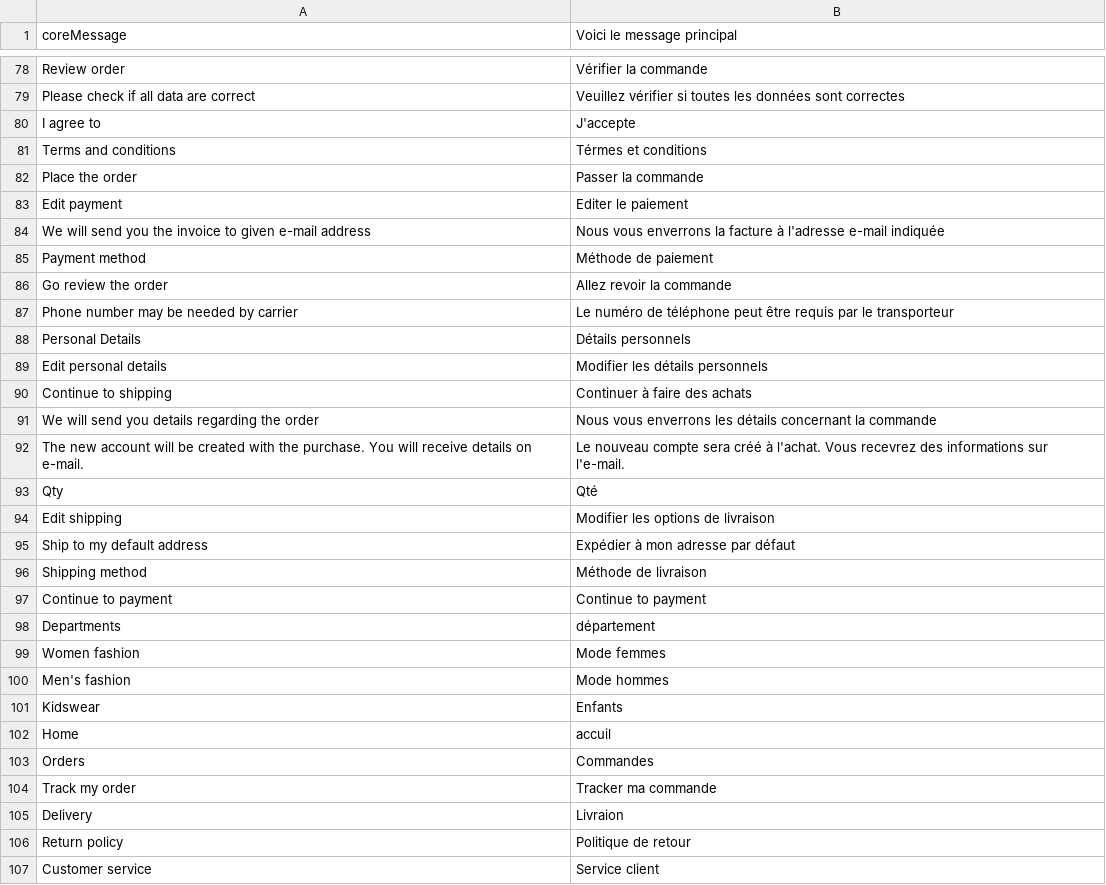
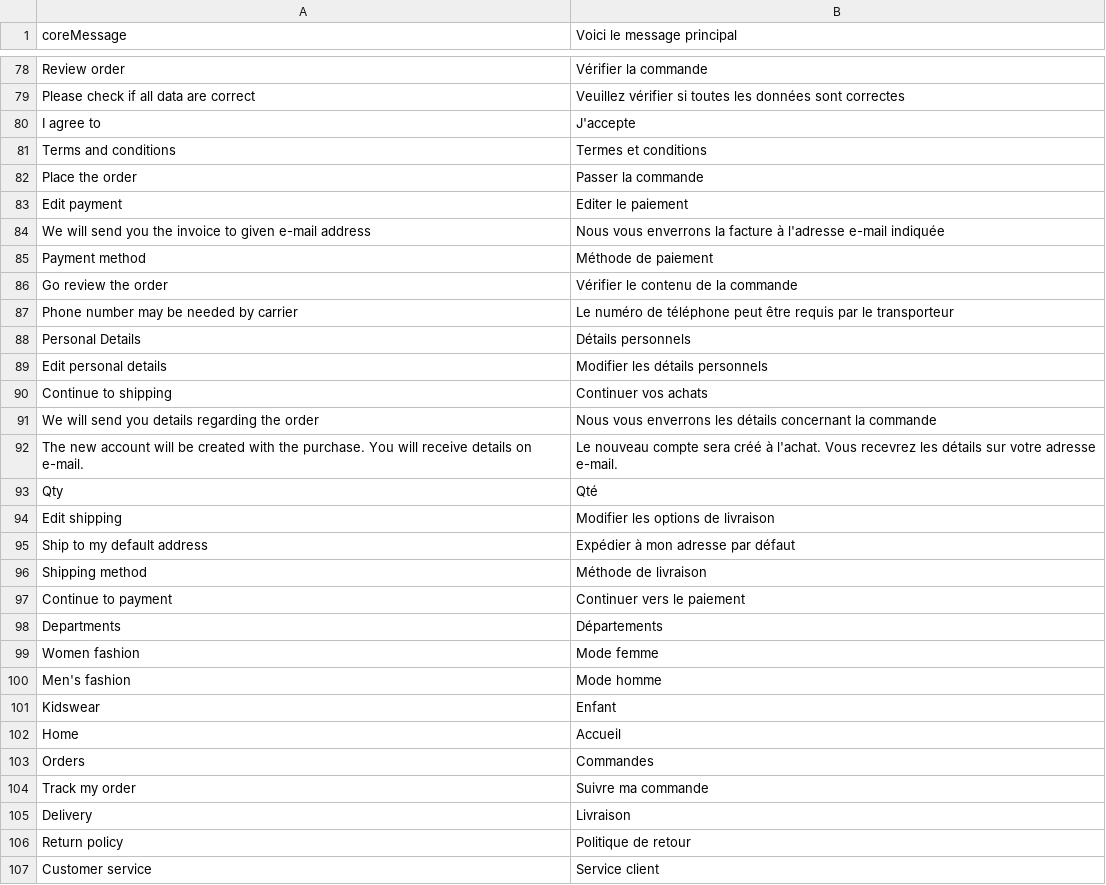
Before and after one commit to nicholidev/vue-store, a CSV file: core/resource/i18n/fr-FR.csv, drawn as a sheet; only a part is shown, gaps mark what is left out; the diff covers the shown part only.

```diff
--- a/core/resource/i18n/fr-FR.csv
+++ b/core/resource/i18n/fr-FR.csv
@@ -80,3 +80,3 @@
 "I agree to","J'accepte"
-"Terms and conditions","Térmes et conditions"
+"Terms and conditions","Termes et conditions"
 "Place the order","Passer la commande"
@@ -85,3 +85,3 @@
 "Payment method","Méthode de paiement"
-"Go review the order","Allez revoir la commande"
+"Go review the order","Vérifier le contenu de la commande"
 "Phone number may be needed by carrier","Le numéro de téléphone peut être requis par le transporteur"
@@ -89,5 +89,5 @@
 "Edit personal details","Modifier les détails personnels"
-"Continue to shipping","Continuer à faire des achats"
+"Continue to shipping","Continuer vos achats"
 "We will send you details regarding the order","Nous vous enverrons les détails concernant la commande"
-"The new account will be created with the purchase. You will receive details on e-mail.","Le nouveau compte sera créé à l'achat. Vous recevrez des informations sur l'e-mail."
+"The new account will be created with the purchase. You will receive details on e-mail.","Le nouveau compte sera créé à l'achat. Vous recevrez les détails sur votre adresse e-mail."
 "Qty","Qté"
@@ -96,11 +96,11 @@
 "Shipping method","Méthode de livraison"
-"Continue to payment","Continue to payment"
-"Departments","département"
-"Women fashion","Mode femmes"
-"Men's fashion","Mode hommes"
-"Kidswear","Enfants"
-"Home","accuil"
+"Continue to payment","Continuer vers le paiement"
+"Departments","Départements"
+"Women fashion","Mode femme"
+"Men's fashion","Mode homme"
+"Kidswear","Enfant"
+"Home","Accueil"
 "Orders","Commandes"
-"Track my order","Tracker ma commande"
-"Delivery","Livraion"
+"Track my order","Suivre ma commande"
+"Delivery","Livraison"
 "Return policy","Politique de retour"
```
Also changed, not shown: 54 added rows and 79 edited cells elsewhere in this file.
